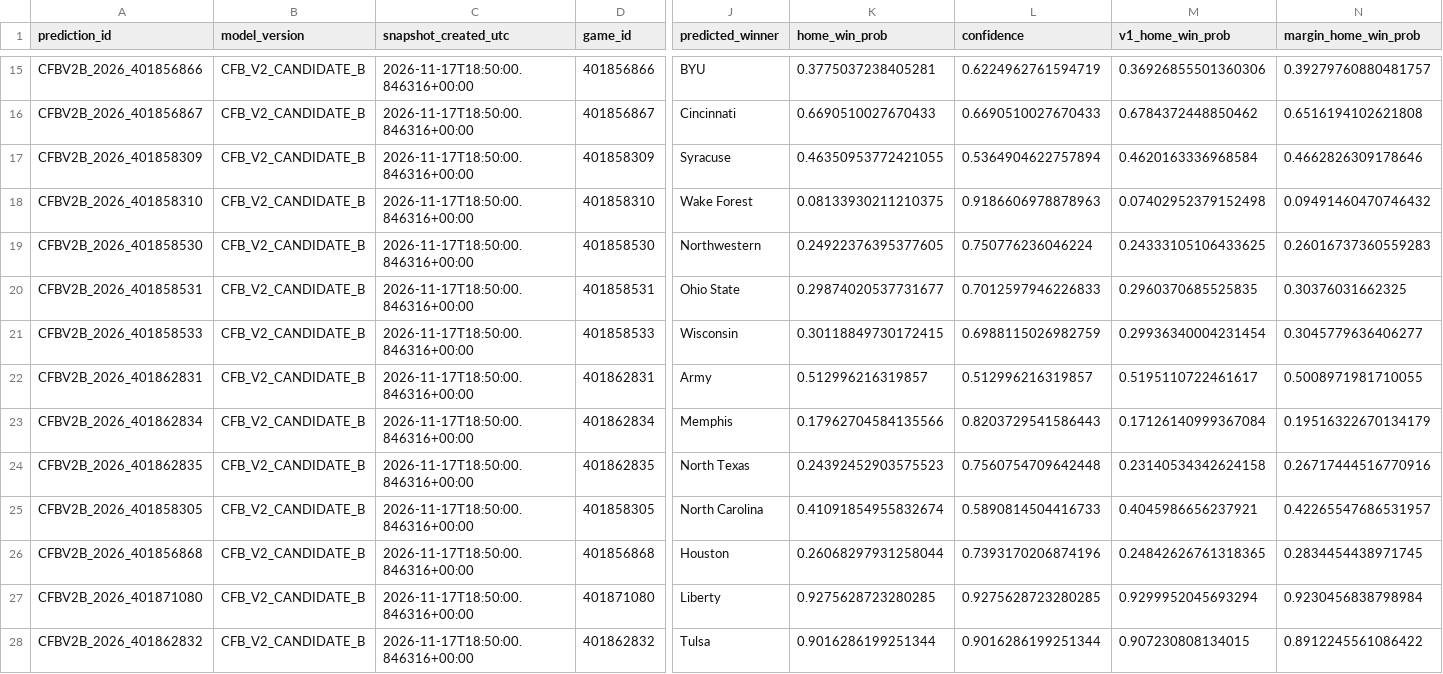
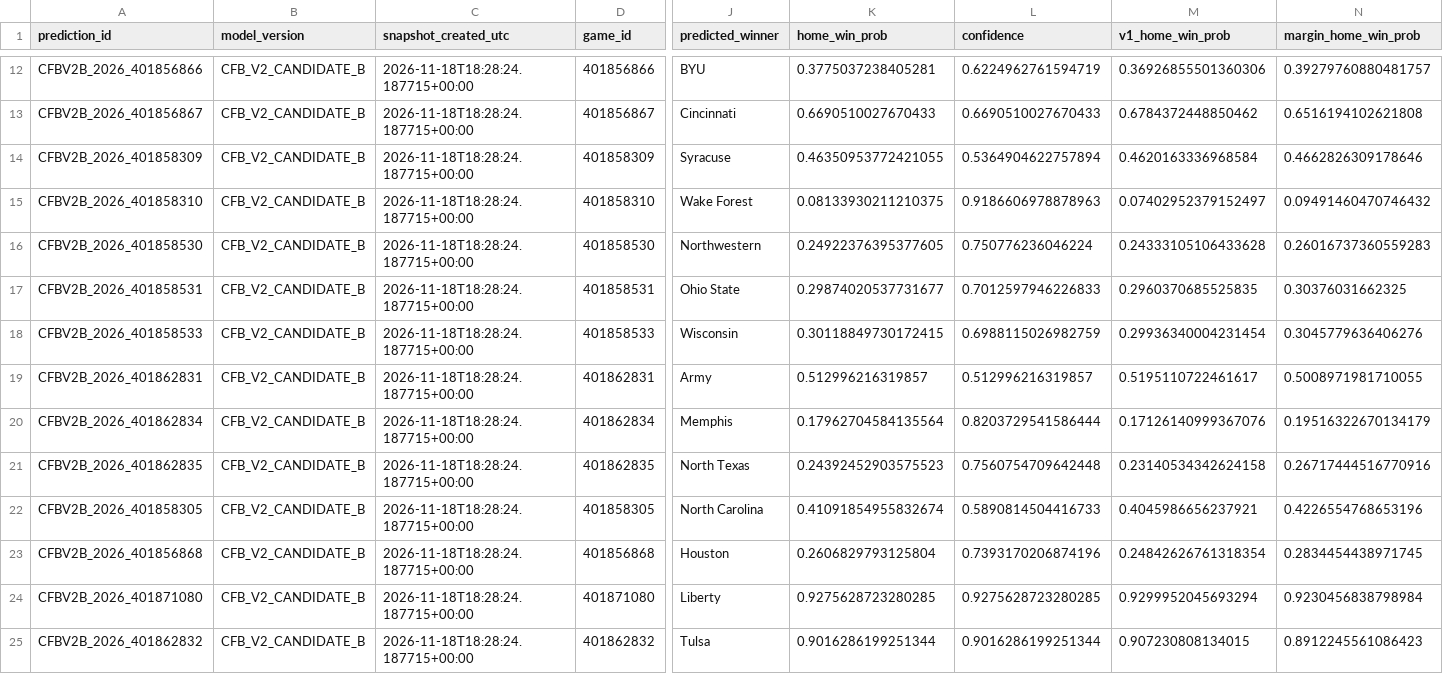
Before and after one commit to bp111301/bp-sports, a CSV file: data/cfb/v2_shadow/current.csv, drawn as a sheet; only a part is shown, gaps mark what is left out; addresses are those after the commit; the diff covers the shown part only; the diff names each change by its address in the sheet, - before the commit and + after, or states it on an @@ line.

```diff
--- a/data/cfb/v2_shadow/current.csv
+++ b/data/cfb/v2_shadow/current.csv
-C12:C25 (snapshot_created_utc): 2026-11-17T18:50:00.846316+00:00
+C12:C25 (snapshot_created_utc): 2026-11-18T18:28:24.187715+00:00
-M15 (v1_home_win_prob): 0.07402952379152498
+M15 (v1_home_win_prob): 0.07402952379152497
-M16 (v1_home_win_prob): 0.24333105106433625
+M16 (v1_home_win_prob): 0.24333105106433628
-N18 (margin_home_win_prob): 0.3045779636406277
+N18 (margin_home_win_prob): 0.3045779636406276
-K20 (home_win_prob): 0.17962704584135566
+K20 (home_win_prob): 0.17962704584135564
-L20 (confidence): 0.8203729541586443
+L20 (confidence): 0.8203729541586444
-M20 (v1_home_win_prob): 0.17126140999367084
+M20 (v1_home_win_prob): 0.17126140999367076
-N22 (margin_home_win_prob): 0.42265547686531957
+N22 (margin_home_win_prob): 0.4226554768653196
-K23 (home_win_prob): 0.26068297931258044
+K23 (home_win_prob): 0.2606829793125804
-M23 (v1_home_win_prob): 0.24842626761318365
+M23 (v1_home_win_prob): 0.24842626761318354
-N25 (margin_home_win_prob): 0.8912245561086422
+N25 (margin_home_win_prob): 0.8912245561086423
```
Also changed, not shown: 3 removed rows and 80 edited cells elsewhere in this file, data/cfb/current/predictions.csv, data/cfb/ledger/prediction_ledger.csv, 6 other files.
